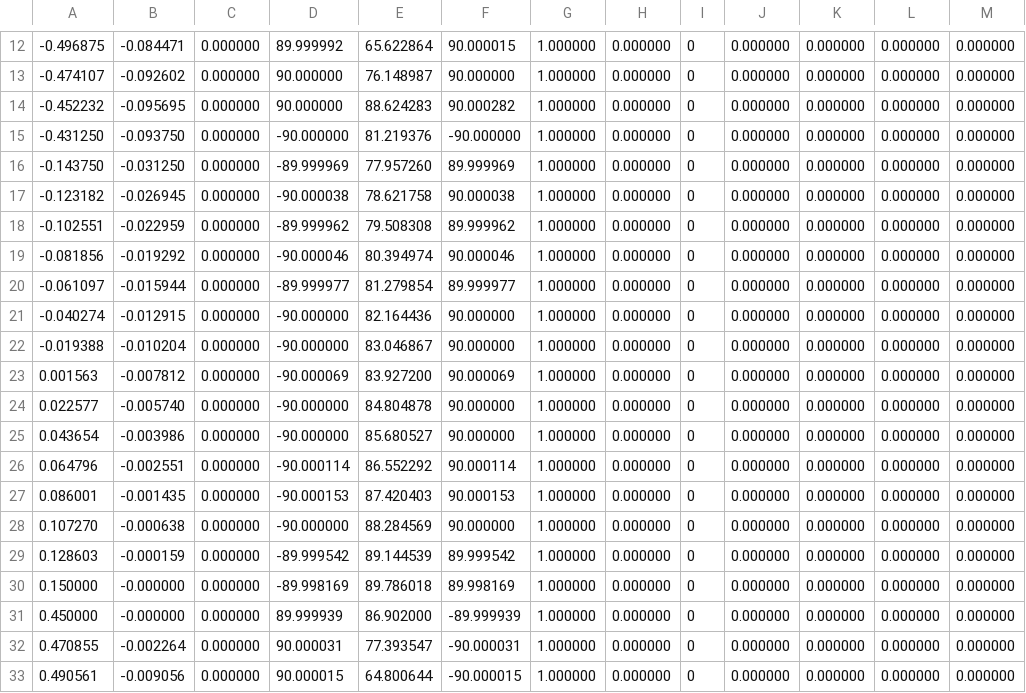
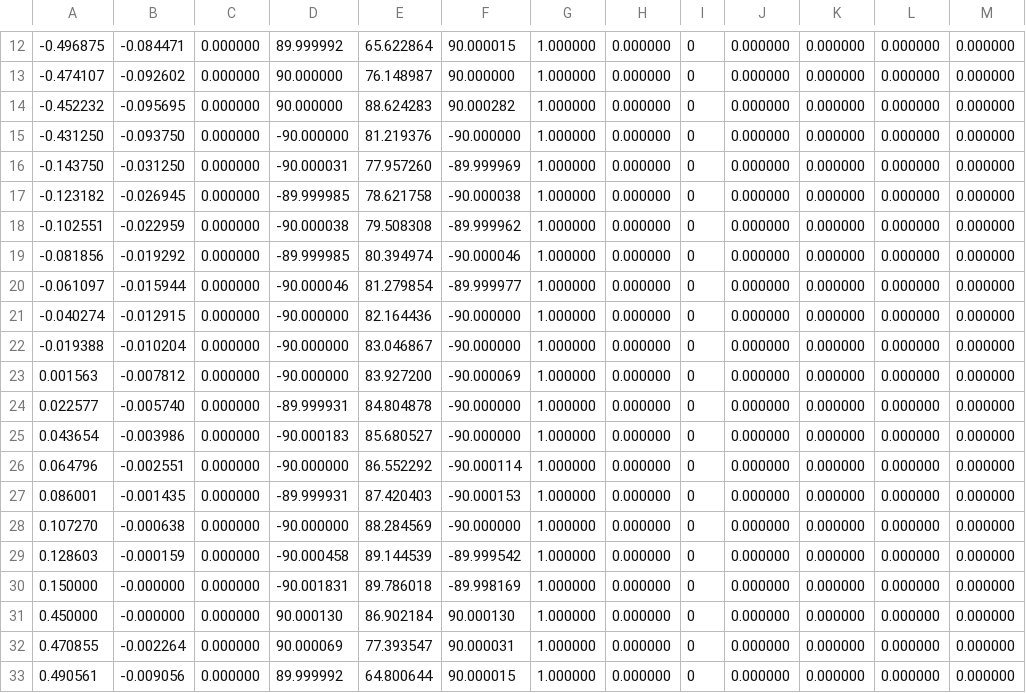
Before and after one commit to haritsahm/skid_controller_vrep, a CSV file: path_bezier_points.csv, drawn as a sheet; only a part is shown, gaps mark what is left out; the diff covers the shown part only.

Commit message:
need to find vector from path to robot in robot frame

```diff
--- a/path_bezier_points.csv
+++ b/path_bezier_points.csv
@@ -15,19 +15,19 @@
 -0.431250,-0.093750,0.000000,-90.000000,81.219376,-90.000000,1.000000,0.000000,0,0.000000,0.000000,0.000000,0.000000
--0.143750,-0.031250,0.000000,-89.999969,77.957260,89.999969,1.000000,0.000000,0,0.000000,0.000000,0.000000,0.000000
--0.123182,-0.026945,0.000000,-90.000038,78.621758,90.000038,1.000000,0.000000,0,0.000000,0.000000,0.000000,0.000000
--0.102551,-0.022959,0.000000,-89.999962,79.508308,89.999962,1.000000,0.000000,0,0.000000,0.000000,0.000000,0.000000
--0.081856,-0.019292,0.000000,-90.000046,80.394974,90.000046,1.000000,0.000000,0,0.000000,0.000000,0.000000,0.000000
--0.061097,-0.015944,0.000000,-89.999977,81.279854,89.999977,1.000000,0.000000,0,0.000000,0.000000,0.000000,0.000000
--0.040274,-0.012915,0.000000,-90.000000,82.164436,90.000000,1.000000,0.000000,0,0.000000,0.000000,0.000000,0.000000
--0.019388,-0.010204,0.000000,-90.000000,83.046867,90.000000,1.000000,0.000000,0,0.000000,0.000000,0.000000,0.000000
-0.001563,-0.007812,0.000000,-90.000069,83.927200,90.000069,1.000000,0.000000,0,0.000000,0.000000,0.000000,0.000000
-0.022577,-0.005740,0.000000,-90.000000,84.804878,90.000000,1.000000,0.000000,0,0.000000,0.000000,0.000000,0.000000
-0.043654,-0.003986,0.000000,-90.000000,85.680527,90.000000,1.000000,0.000000,0,0.000000,0.000000,0.000000,0.000000
-0.064796,-0.002551,0.000000,-90.000114,86.552292,90.000114,1.000000,0.000000,0,0.000000,0.000000,0.000000,0.000000
-0.086001,-0.001435,0.000000,-90.000153,87.420403,90.000153,1.000000,0.000000,0,0.000000,0.000000,0.000000,0.000000
-0.107270,-0.000638,0.000000,-90.000000,88.284569,90.000000,1.000000,0.000000,0,0.000000,0.000000,0.000000,0.000000
-0.128603,-0.000159,0.000000,-89.999542,89.144539,89.999542,1.000000,0.000000,0,0.000000,0.000000,0.000000,0.000000
-0.150000,-0.000000,0.000000,-89.998169,89.786018,89.998169,1.000000,0.000000,0,0.000000,0.000000,0.000000,0.000000
-0.450000,-0.000000,0.000000,89.999939,86.902000,-89.999939,1.000000,0.000000,0,0.000000,0.000000,0.000000,0.000000
-0.470855,-0.002264,0.000000,90.000031,77.393547,-90.000031,1.000000,0.000000,0,0.000000,0.000000,0.000000,0.000000
-0.490561,-0.009056,0.000000,90.000015,64.800644,-90.000015,1.000000,0.000000,0,0.000000,0.000000,0.000000,0.000000
+-0.143750,-0.031250,0.000000,-90.000031,77.957260,-89.999969,1.000000,0.000000,0,0.000000,0.000000,0.000000,0.000000
+-0.123182,-0.026945,0.000000,-89.999985,78.621758,-90.000038,1.000000,0.000000,0,0.000000,0.000000,0.000000,0.000000
+-0.102551,-0.022959,0.000000,-90.000038,79.508308,-89.999962,1.000000,0.000000,0,0.000000,0.000000,0.000000,0.000000
+-0.081856,-0.019292,0.000000,-89.999985,80.394974,-90.000046,1.000000,0.000000,0,0.000000,0.000000,0.000000,0.000000
+-0.061097,-0.015944,0.000000,-90.000046,81.279854,-89.999977,1.000000,0.000000,0,0.000000,0.000000,0.000000,0.000000
+-0.040274,-0.012915,0.000000,-90.000000,82.164436,-90.000000,1.000000,0.000000,0,0.000000,0.000000,0.000000,0.000000
+-0.019388,-0.010204,0.000000,-90.000000,83.046867,-90.000000,1.000000,0.000000,0,0.000000,0.000000,0.000000,0.000000
+0.001563,-0.007812,0.000000,-90.000000,83.927200,-90.000069,1.000000,0.000000,0,0.000000,0.000000,0.000000,0.000000
+0.022577,-0.005740,0.000000,-89.999931,84.804878,-90.000000,1.000000,0.000000,0,0.000000,0.000000,0.000000,0.000000
+0.043654,-0.003986,0.000000,-90.000183,85.680527,-90.000000,1.000000,0.000000,0,0.000000,0.000000,0.000000,0.000000
+0.064796,-0.002551,0.000000,-90.000000,86.552292,-90.000114,1.000000,0.000000,0,0.000000,0.000000,0.000000,0.000000
+0.086001,-0.001435,0.000000,-89.999931,87.420403,-90.000153,1.000000,0.000000,0,0.000000,0.000000,0.000000,0.000000
+0.107270,-0.000638,0.000000,-90.000000,88.284569,-90.000000,1.000000,0.000000,0,0.000000,0.000000,0.000000,0.000000
+0.128603,-0.000159,0.000000,-90.000458,89.144539,-89.999542,1.000000,0.000000,0,0.000000,0.000000,0.000000,0.000000
+0.150000,-0.000000,0.000000,-90.001831,89.786018,-89.998169,1.000000,0.000000,0,0.000000,0.000000,0.000000,0.000000
+0.450000,-0.000000,0.000000,90.000130,86.902184,90.000130,1.000000,0.000000,0,0.000000,0.000000,0.000000,0.000000
+0.470855,-0.002264,0.000000,90.000069,77.393547,90.000031,1.000000,0.000000,0,0.000000,0.000000,0.000000,0.000000
+0.490561,-0.009056,0.000000,89.999992,64.800644,90.000015,1.000000,0.000000,0,0.000000,0.000000,0.000000,0.000000
```
Also changed, not shown: 42 edited cells elsewhere in this file, 6 other files.
